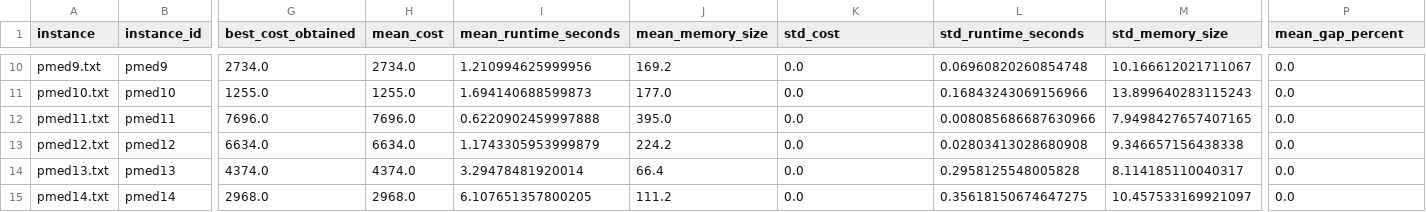
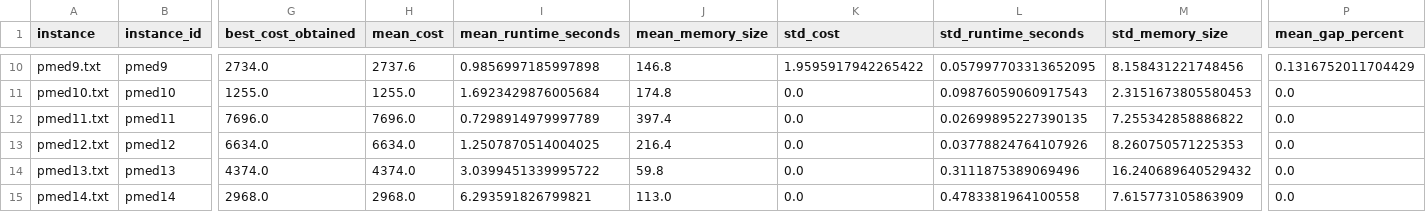
Before and after one commit to filipemedeiross/xopt, a CSV file: notebooks/experiments_sbpo/artifacts/pmedian_benchmark_aggregated.csv, drawn as a sheet; only a part is shown, gaps mark what is left out; the diff covers the shown part only; the diff names each change by its address in the sheet, - before the commit and + after, or states it on an @@ line.

```diff
--- a/notebooks/experiments_sbpo/artifacts/pmedian_benchmark_aggregated.csv
+++ b/notebooks/experiments_sbpo/artifacts/pmedian_benchmark_aggregated.csv
-H10 (mean_cost): 2734.0
+H10 (mean_cost): 2737.6
-I10 (mean_runtime_seconds): 1.210994625999956
+I10 (mean_runtime_seconds): 0.9856997185997898
-J10 (mean_memory_size): 169.2
+J10 (mean_memory_size): 146.8
-K10 (std_cost): 0.0
+K10 (std_cost): 1.9595917942265422
-L10 (std_runtime_seconds): 0.06960820260854748
+L10 (std_runtime_seconds): 0.057997703313652095
-M10 (std_memory_size): 10.166612021711067
+M10 (std_memory_size): 8.158431221748456
-P10 (mean_gap_percent): 0.0
+P10 (mean_gap_percent): 0.1316752011704429
-I11 (mean_runtime_seconds): 1.694140688599873
+I11 (mean_runtime_seconds): 1.6923429876005684
-J11 (mean_memory_size): 177.0
+J11 (mean_memory_size): 174.8
-L11 (std_runtime_seconds): 0.16843243069156966
+L11 (std_runtime_seconds): 0.09876059060917543
-M11 (std_memory_size): 13.899640283115243
+M11 (std_memory_size): 2.3151673805580453
-I12 (mean_runtime_seconds): 0.6220902459997888
+I12 (mean_runtime_seconds): 0.7298914979997789
-J12 (mean_memory_size): 395.0
+J12 (mean_memory_size): 397.4
-L12 (std_runtime_seconds): 0.008085686687630966
+L12 (std_runtime_seconds): 0.02699895227390135
-M12 (std_memory_size): 7.9498427657407165
+M12 (std_memory_size): 7.255342858886822
-I13 (mean_runtime_seconds): 1.1743305953999879
+I13 (mean_runtime_seconds): 1.2507870514004025
-J13 (mean_memory_size): 224.2
+J13 (mean_memory_size): 216.4
-L13 (std_runtime_seconds): 0.02803413028680908
+L13 (std_runtime_seconds): 0.03778824764107926
-M13 (std_memory_size): 9.346657156438338
+M13 (std_memory_size): 8.260750571225353
-I14 (mean_runtime_seconds): 3.29478481920014
+I14 (mean_runtime_seconds): 3.0399451339995722
-J14 (mean_memory_size): 66.4
+J14 (mean_memory_size): 59.8
-L14 (std_runtime_seconds): 0.2958125548005828
+L14 (std_runtime_seconds): 0.3111875389069496
-M14 (std_memory_size): 8.114185110040317
+M14 (std_memory_size): 16.240689640529432
-I15 (mean_runtime_seconds): 6.107651357800205
+I15 (mean_runtime_seconds): 6.293591826799821
-J15 (mean_memory_size): 111.2
+J15 (mean_memory_size): 113.0
-L15 (std_runtime_seconds): 0.35618150674647275
+L15 (std_runtime_seconds): 0.4783381964100558
-M15 (std_memory_size): 10.457533169921097
+M15 (std_memory_size): 7.615773105863909
```
Also changed, not shown: 168 edited cells elsewhere in this file, notebooks/experiments_sbpo/artifacts/pmedian_benchmark_raw.csv, 4 other files.
